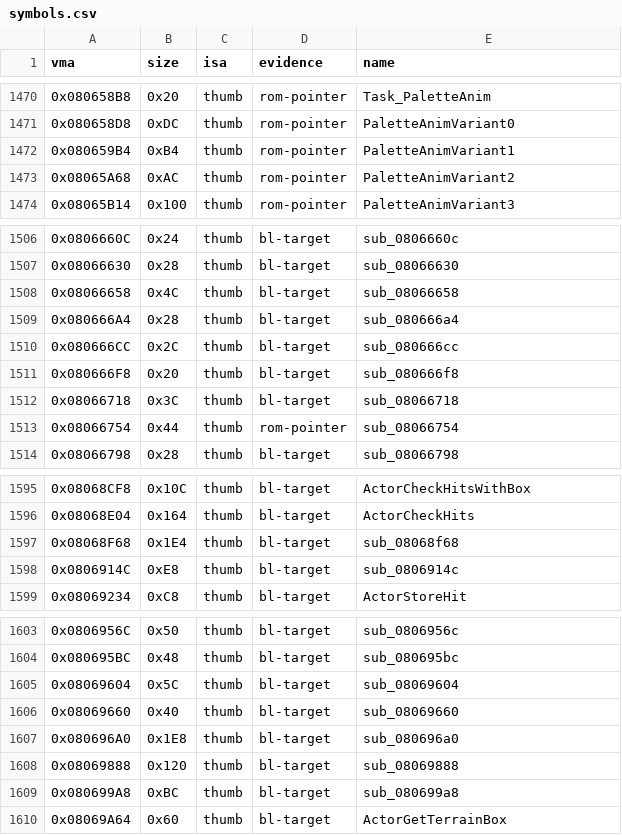
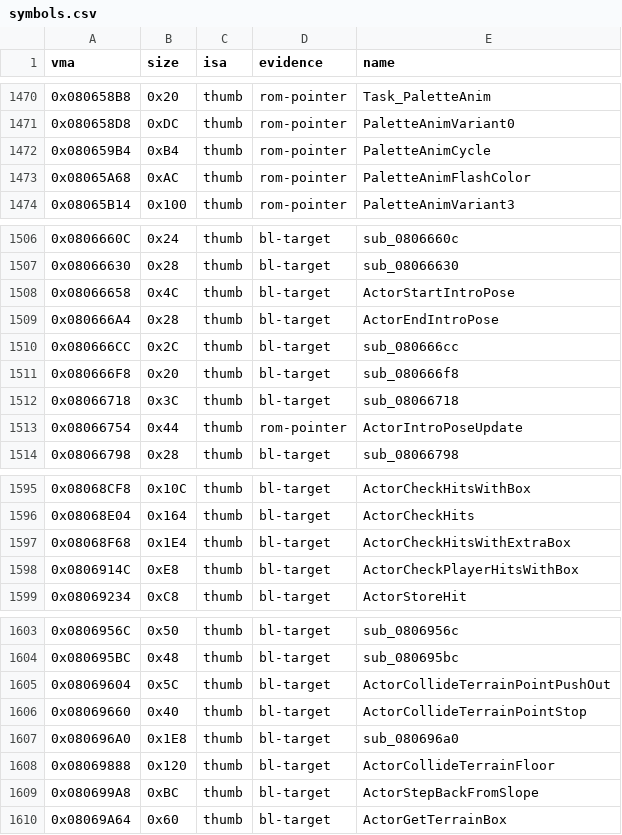
Before and after one commit to overjt/knidl, a CSV file: docs/analysis/symbols.csv, drawn as a sheet; only a part is shown, gaps mark what is left out; the diff covers the shown part only.

Commit message:
Names: actor-core helpers and palette-anim rows (agent G, round 1)
The mid-boss intro pose (ActorStartIntroPose / EndIntroPose /
IntroPoseUpdate / IntroPoseUntilHpBarFull), the hit-check and terrain
helpers (ActorCheckHitsWithExtraBox, ActorCollideTerrainFloor ...),
ActorStepBackFromSlope, TaskStepSpinFrameFacing, PaletteAnimCycle and
PaletteAnimFlashColor.  Pure renames (verify-diff).

```diff
--- a/docs/analysis/symbols.csv
+++ b/docs/analysis/symbols.csv
@@ -1471,4 +1471,4 @@ vma,size,isa,evidence,name
 0x080658D8,0xDC,thumb,rom-pointer,PaletteAnimVariant0
-0x080659B4,0xB4,thumb,rom-pointer,PaletteAnimVariant1
-0x08065A68,0xAC,thumb,rom-pointer,PaletteAnimVariant2
+0x080659B4,0xB4,thumb,rom-pointer,PaletteAnimCycle
+0x08065A68,0xAC,thumb,rom-pointer,PaletteAnimFlashColor
 0x08065B14,0x100,thumb,rom-pointer,PaletteAnimVariant3
@@ -1507,4 +1507,4 @@ vma,size,isa,evidence,name
 0x08066630,0x28,thumb,bl-target,sub_08066630
-0x08066658,0x4C,thumb,bl-target,sub_08066658
-0x080666A4,0x28,thumb,bl-target,sub_080666a4
+0x08066658,0x4C,thumb,bl-target,ActorStartIntroPose
+0x080666A4,0x28,thumb,bl-target,ActorEndIntroPose
 0x080666CC,0x2C,thumb,bl-target,sub_080666cc
@@ -1512,3 +1512,3 @@ vma,size,isa,evidence,name
 0x08066718,0x3C,thumb,bl-target,sub_08066718
-0x08066754,0x44,thumb,rom-pointer,sub_08066754
+0x08066754,0x44,thumb,rom-pointer,ActorIntroPoseUpdate
 0x08066798,0x28,thumb,bl-target,sub_08066798
@@ -1596,4 +1596,4 @@ vma,size,isa,evidence,name
 0x08068E04,0x164,thumb,bl-target,ActorCheckHits
-0x08068F68,0x1E4,thumb,bl-target,sub_08068f68
-0x0806914C,0xE8,thumb,bl-target,sub_0806914c
+0x08068F68,0x1E4,thumb,bl-target,ActorCheckHitsWithExtraBox
+0x0806914C,0xE8,thumb,bl-target,ActorCheckPlayerHitsWithBox
 0x08069234,0xC8,thumb,bl-target,ActorStoreHit
@@ -1604,7 +1604,7 @@ vma,size,isa,evidence,name
 0x080695BC,0x48,thumb,bl-target,sub_080695bc
-0x08069604,0x5C,thumb,bl-target,sub_08069604
-0x08069660,0x40,thumb,bl-target,sub_08069660
+0x08069604,0x5C,thumb,bl-target,ActorCollideTerrainPointPushOut
+0x08069660,0x40,thumb,bl-target,ActorCollideTerrainPointStop
 0x080696A0,0x1E8,thumb,bl-target,sub_080696a0
-0x08069888,0x120,thumb,bl-target,sub_08069888
-0x080699A8,0xBC,thumb,bl-target,sub_080699a8
+0x08069888,0x120,thumb,bl-target,ActorCollideTerrainFloor
+0x080699A8,0xBC,thumb,bl-target,ActorStepBackFromSlope
 0x08069A64,0x60,thumb,bl-target,ActorGetTerrainBox
```
Also changed, not shown: 6 edited cells elsewhere in this file, 46 other files.
